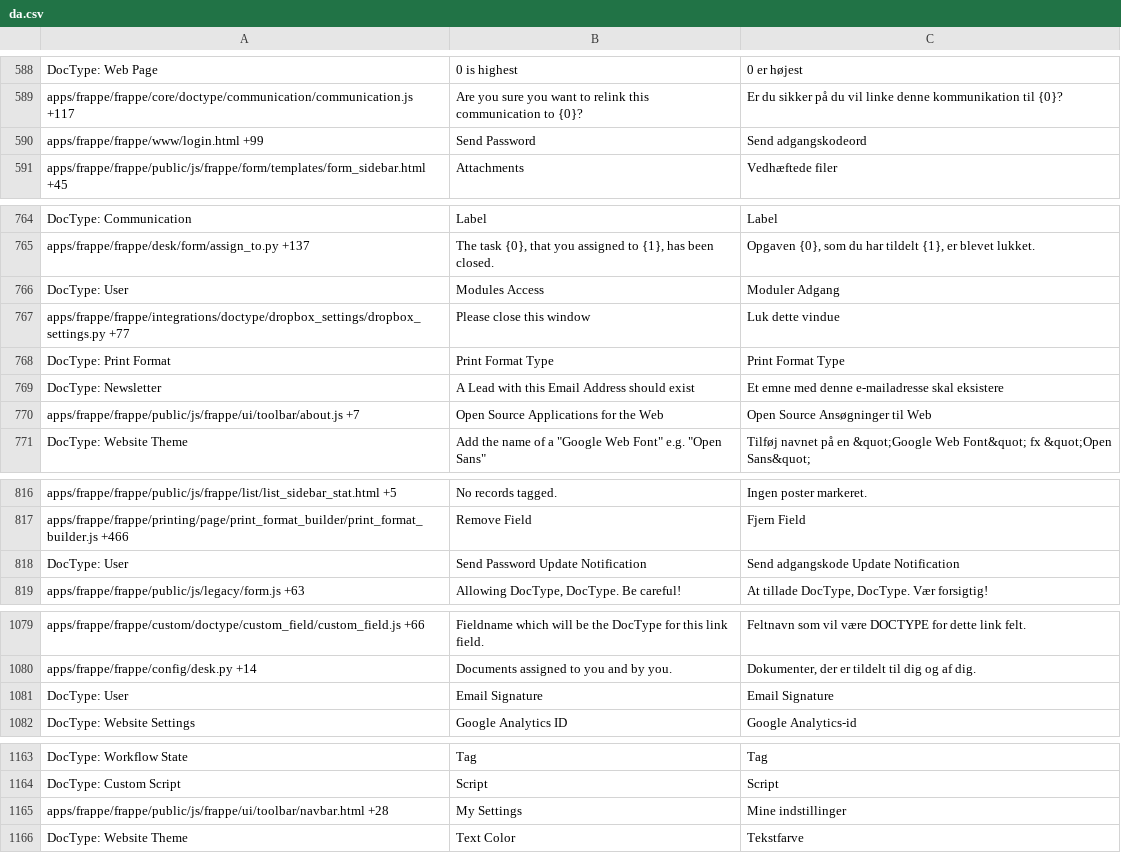
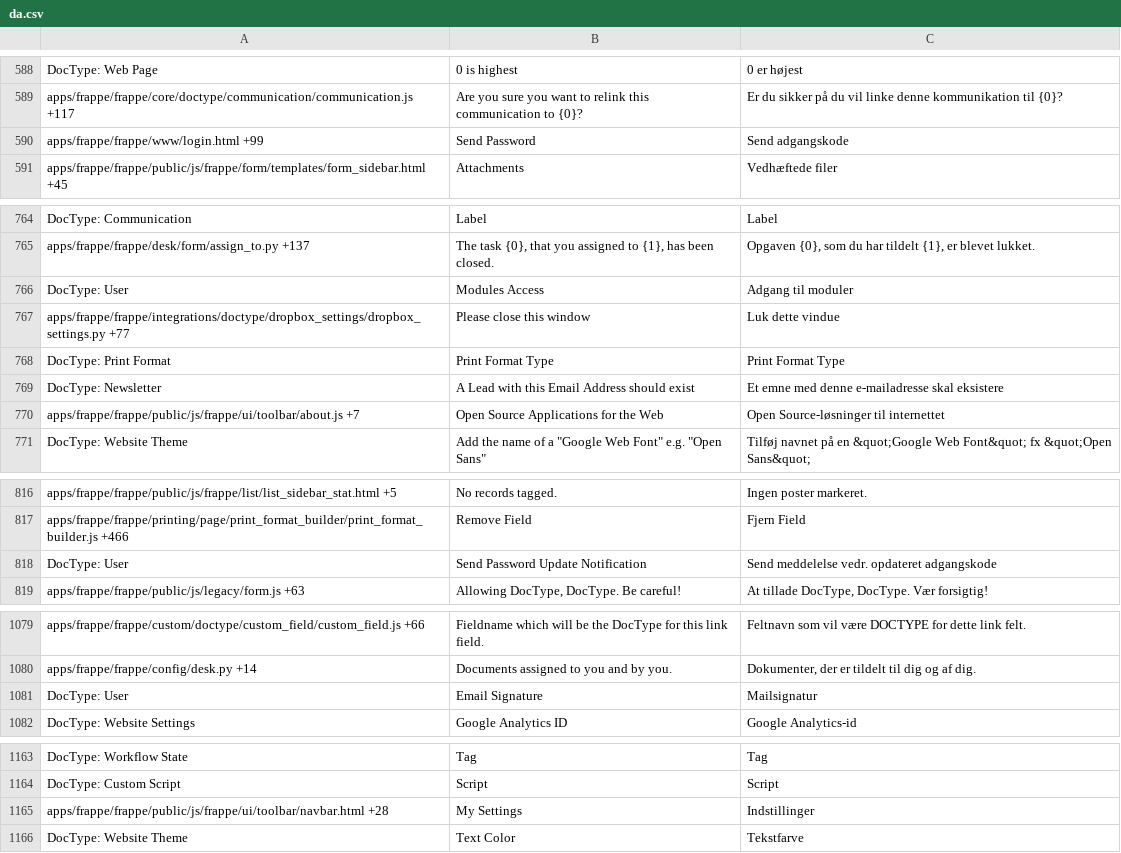
Before and after one commit to frappe/frappe, a CSV file: frappe/translations/da.csv, drawn as a sheet; only a part is shown, gaps mark what is left out; the diff covers the shown part only.

```diff
--- a/frappe/translations/da.csv
+++ b/frappe/translations/da.csv
@@ -589,3 +589,3 @@ DocType: Web Page,0 is highest,0 er højest
 apps/frappe/frappe/core/doctype/communication/communication.js +117,Are you sure you want to relink this communication to {0}?,Er du sikker på du vil linke denne kommunikation til {0}?
-apps/frappe/frappe/www/login.html +99,Send Password,Send adgangskodeord
+apps/frappe/frappe/www/login.html +99,Send Password,Send adgangskode
 apps/frappe/frappe/public/js/frappe/form/templates/form_sidebar.html +45,Attachments,Vedhæftede filer
@@ -767,3 +767,3 @@ DocType: Communication,Label,Label
 apps/frappe/frappe/desk/form/assign_to.py +137,"The task {0}, that you assigned to {1}, has been closed.","Opgaven {0}, som du har tildelt {1}, er blevet lukket."
-DocType: User,Modules Access,Moduler Adgang
+DocType: User,Modules Access,Adgang til moduler
 apps/frappe/frappe/integrations/doctype/dropbox_settings/dropbox_settings.py +77,Please close this window,Luk dette vindue
@@ -771,3 +771,3 @@ DocType: Print Format,Print Format Type,Print Format Type
 DocType: Newsletter,A Lead with this Email Address should exist,Et emne med denne e-mailadresse skal eksistere
-apps/frappe/frappe/public/js/frappe/ui/toolbar/about.js +7,Open Source Applications for the Web,Open Source Ansøgninger til Web
+apps/frappe/frappe/public/js/frappe/ui/toolbar/about.js +7,Open Source Applications for the Web,Open Source-løsninger til internettet
 DocType: Website Theme,"Add the name of a ""Google Web Font"" e.g. ""Open Sans""",Tilføj navnet på en &quot;Google Web Font&quot; fx &quot;Open Sans&quot;
@@ -819,3 +819,3 @@ apps/frappe/frappe/public/js/frappe/list/list_sidebar_stat.html +5,No records ta
 apps/frappe/frappe/printing/page/print_format_builder/print_format_builder.js +466,Remove Field,Fjern Field
-DocType: User,Send Password Update Notification,Send adgangskode Update Notification
+DocType: User,Send Password Update Notification,Send meddelelse vedr. opdateret adgangskode
 apps/frappe/frappe/public/js/legacy/form.js +63,"Allowing DocType, DocType. Be careful!","At tillade DocType, DocType. Vær forsigtig!"
@@ -1083,3 +1083,3 @@ apps/frappe/frappe/custom/doctype/custom_field/custom_field.js +66,Fieldname whi
 apps/frappe/frappe/config/desk.py +14,Documents assigned to you and by you.,"Dokumenter, der er tildelt til dig og af dig."
-DocType: User,Email Signature,Email Signature
+DocType: User,Email Signature,Mailsignatur
 DocType: Website Settings,Google Analytics ID,Google Analytics-id
@@ -1168,3 +1168,3 @@ DocType: Workflow State,Tag,Tag
 DocType: Custom Script,Script,Script
-apps/frappe/frappe/public/js/frappe/ui/toolbar/navbar.html +28,My Settings,Mine indstillinger
+apps/frappe/frappe/public/js/frappe/ui/toolbar/navbar.html +28,My Settings,Indstillinger
 DocType: Website Theme,Text Color,Tekstfarve
```
Also changed, not shown: 5 edited cells elsewhere in this file, frappe/translations/fr.csv, frappe/translations/hu.csv, 3 other files.
